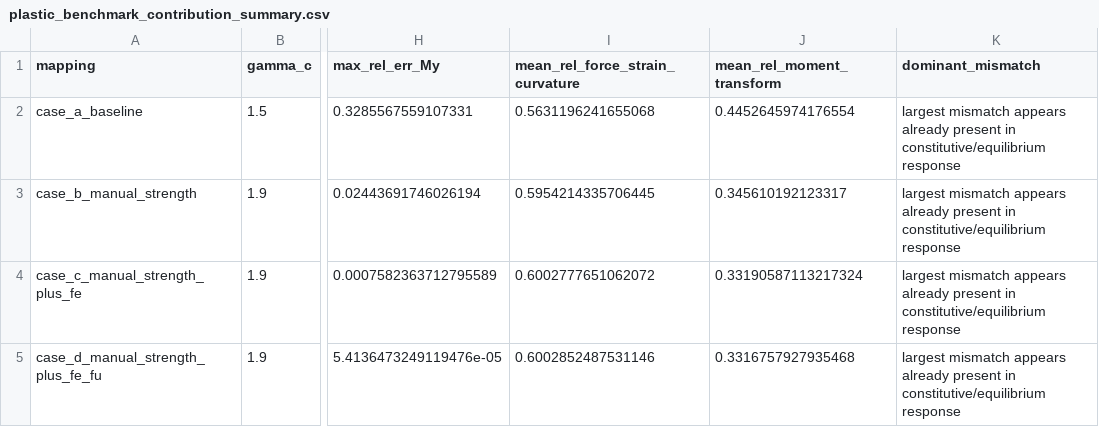
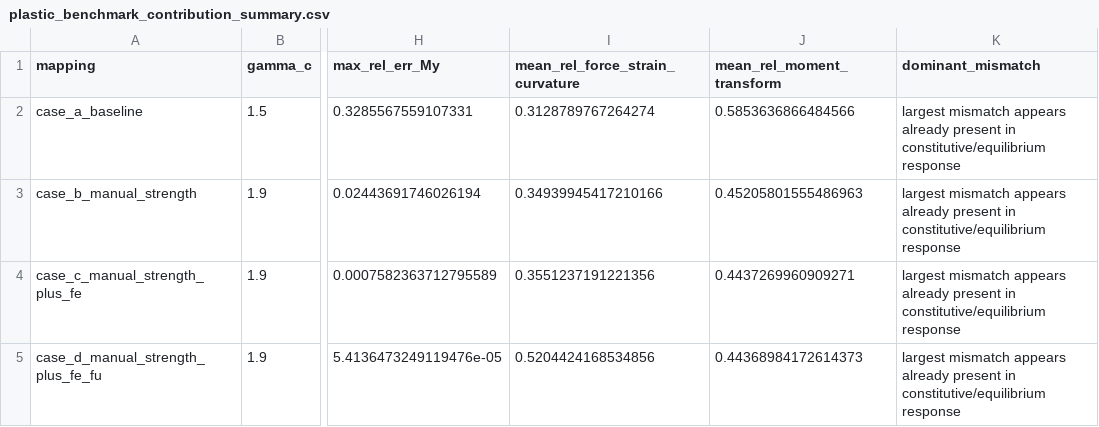
Before and after one commit to KasperLFabricius/RCSect, a CSV file: artifacts/benchmark/plastic_benchmark_contribution_summary.csv, drawn as a sheet; only a part is shown, gaps mark what is left out; the diff names each change by its address in the sheet, - before the commit and + after, or states it on an @@ line.

```diff
--- a/artifacts/benchmark/plastic_benchmark_contribution_summary.csv
+++ b/artifacts/benchmark/plastic_benchmark_contribution_summary.csv
-I2 (mean_rel_force_strain_curvature): 0.5631196241655068
+I2 (mean_rel_force_strain_curvature): 0.3128789767264274
-J2 (mean_rel_moment_transform): 0.4452645974176554
+J2 (mean_rel_moment_transform): 0.5853636866484566
-I3 (mean_rel_force_strain_curvature): 0.5954214335706445
+I3 (mean_rel_force_strain_curvature): 0.34939945417210166
-J3 (mean_rel_moment_transform): 0.345610192123317
+J3 (mean_rel_moment_transform): 0.45205801555486963
-I4 (mean_rel_force_strain_curvature): 0.6002777651062072
+I4 (mean_rel_force_strain_curvature): 0.3551237191221356
-J4 (mean_rel_moment_transform): 0.33190587113217324
+J4 (mean_rel_moment_transform): 0.4437269960909271
-I5 (mean_rel_force_strain_curvature): 0.6002852487531146
+I5 (mean_rel_force_strain_curvature): 0.5204424168534856
-J5 (mean_rel_moment_transform): 0.3316757927935468
+J5 (mean_rel_moment_transform): 0.44368984172614373
```
Also changed, not shown: artifacts/benchmark/plastic_benchmark_detail.csv, artifacts/benchmark/plastic_legacy_shift.csv, 11 other files.
